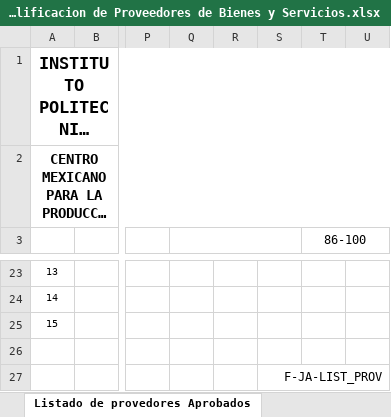
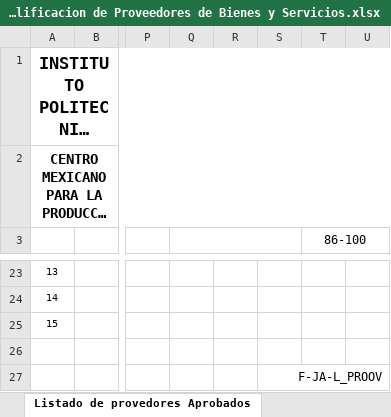
Before and after one commit to jonatanian/TT, an Excel workbook: public/contenido-sig/archivos/Departamento de Servicios Administrativos y TÃ©cnicos/Procedimiento para la EvaluaciÃ³n de Proveedores/Listado de calificacion de Proveedores de Bienes y Servicios.xlsx, sheet Listado de provedores Aprobados, drawn as a sheet; only a part is shown, gaps mark what is left out; long unchanged cells end in …; values as stored, in another font and other column widths than the file's, no borders; charts and pictures not drawn; the diff names each change by its address in the sheet, - before the commit and + after, or states it on an @@ line.

```diff
--- a/public/contenido-sig/archivos/Departamento de Servicios Administrativos y TÃ©cnicos/Procedimiento para la EvaluaciÃ³n de Proveedores/Listado de calificacion de Proveedores de Bienes y Servicios.xlsx (sheet Listado de provedores Aprobados)
+++ b/public/contenido-sig/archivos/Departamento de Servicios Administrativos y TÃ©cnicos/Procedimiento para la EvaluaciÃ³n de Proveedores/Listado de calificacion de Proveedores de Bienes y Servicios.xlsx (sheet Listado de provedores Aprobados)
-S27: F-JA-LIST_PROV
+S27: F-JA-L_PROOV
```
Also changed, not shown: public/contenido-sig/archivos/Formatos/Formatos/Bitacora de proyecto.xlsx, public/contenido-sig/archivos/Formatos/Formatos/Solicitud de designacion de automovil.xlsx, 49 other files.
